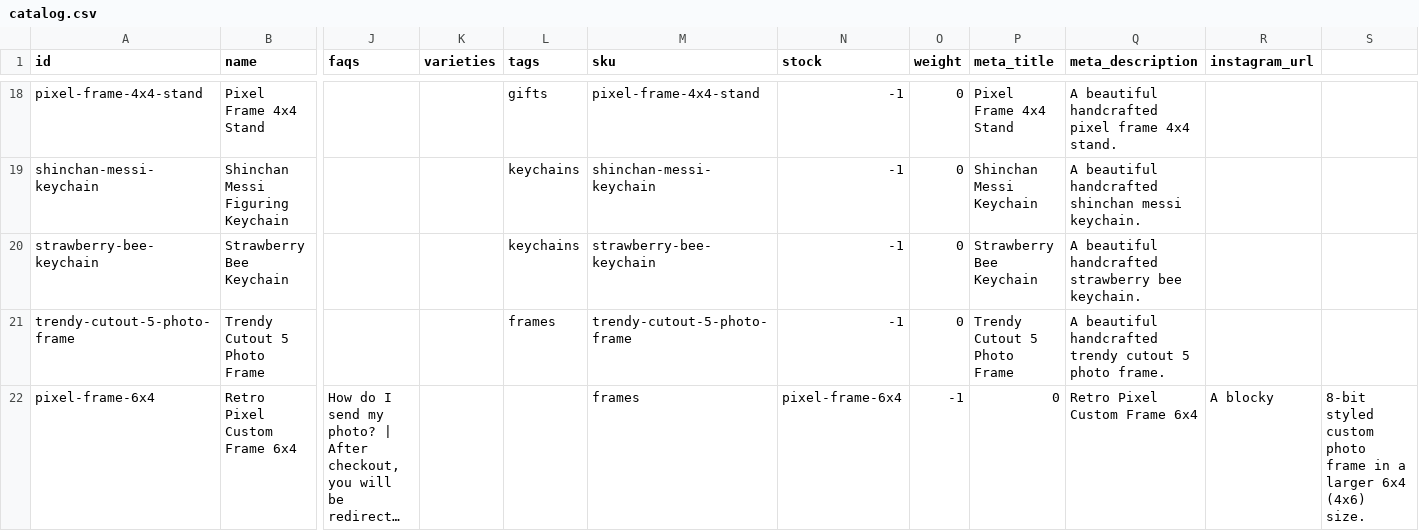
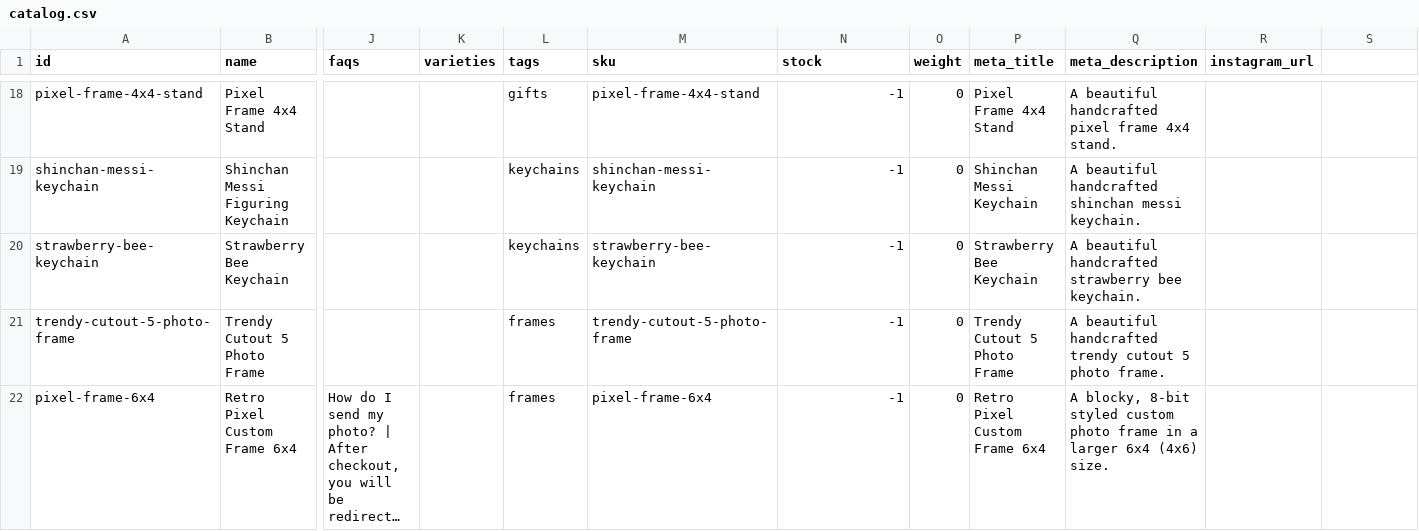
Before and after one commit to niTzKmr/Piklu.co, a CSV file: catalog.csv, drawn as a sheet; only a part is shown, gaps mark what is left out; long unchanged cells end in …; the diff names each change by its address in the sheet, - before the commit and + after, or states it on an @@ line.

Commit message:
fix pixel frame 6x4 comma alignment and empty instagram url

```diff
--- a/catalog.csv
+++ b/catalog.csv
-L22 (tags): (empty)
+L22 (tags): frames
-M22 (sku): frames
+M22 (sku): pixel-frame-6x4
-N22 (stock): pixel-frame-6x4
+N22 (stock): -1
-O22 (weight): -1
+O22 (weight): 0
-P22 (meta_title): 0
+P22 (meta_title): Retro Pixel Custom Frame 6x4
-Q22 (meta_description): Retro Pixel Custom Frame 6x4
+Q22 (meta_description): A blocky, 8-bit styled custom photo frame in a larger 6x4 (4x6) size.
-R22 (instagram_url): A blocky
+R22 (instagram_url): (empty)
-S22: 8-bit styled custom photo frame in a larger 6x4 (4x6) size.
+S22: (empty)
```
Also changed, not shown: 1 other file.
